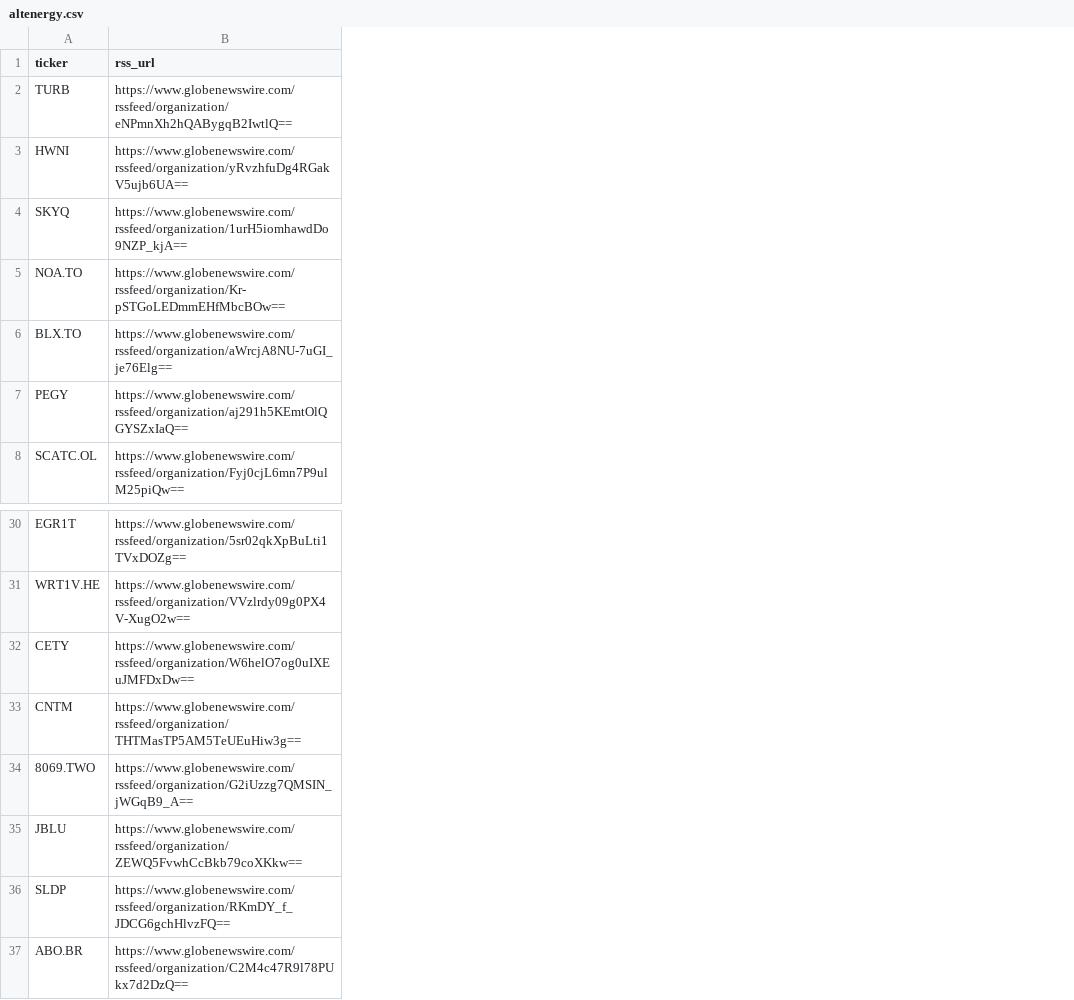
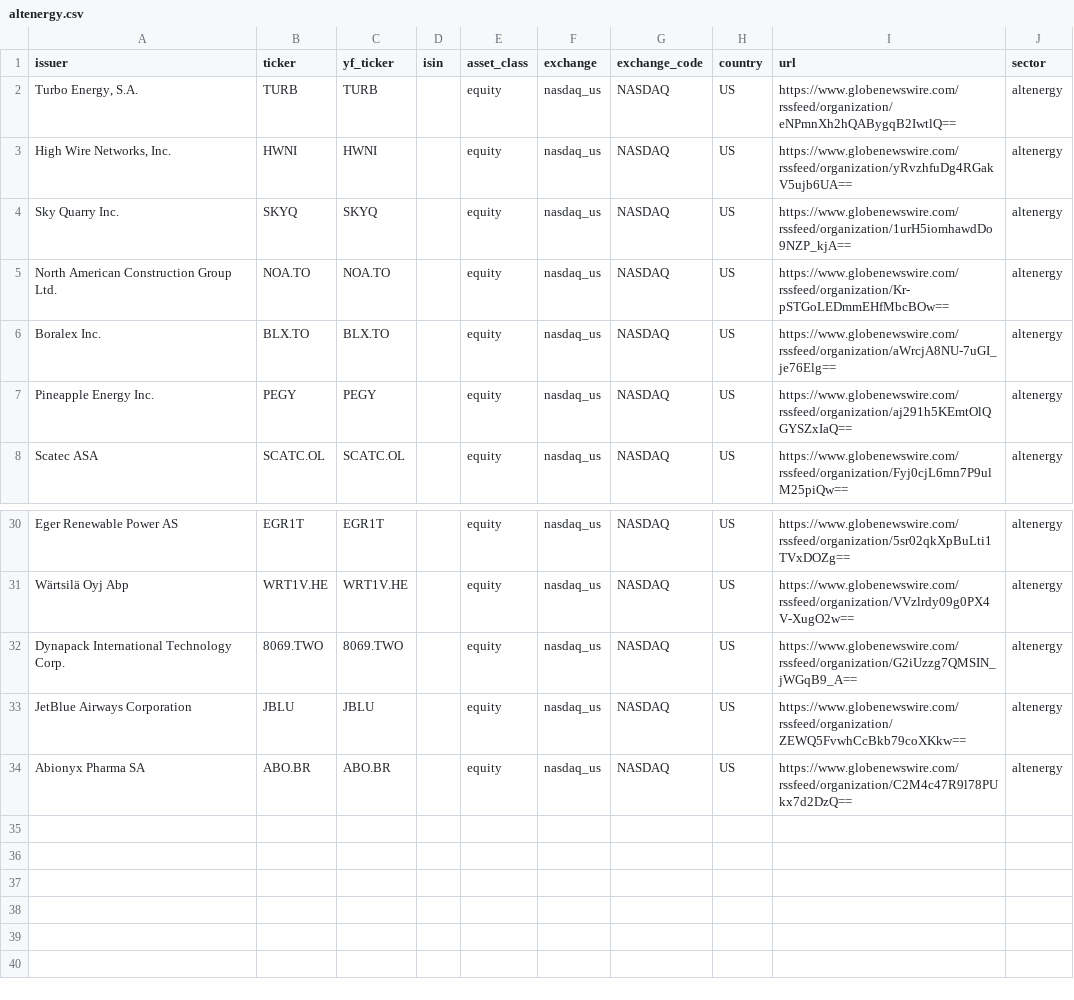
Before and after one commit to kaljuvee/finespresso, a CSV file: data/altenergy.csv, drawn as a sheet; only a part is shown, gaps mark what is left out; removed rows and columns are numbered as before the commit, all else as after; the diff names each change by its address in the sheet, - before the commit and + after, or states it on an @@ line.

```diff
--- a/data/altenergy.csv
+++ b/data/altenergy.csv
+column A (issuer), rows 2-8: Turbo Energy, S.A. | High Wire Networks, Inc. | Sky Quarry Inc. | North American Construction Group Ltd. | Boralex Inc. | Pineapple Energy Inc. | Scatec ASA; rows 30-34: Eger Renewable Power AS | Wärtsilä Oyj Abp | Dynapack International Technology Corp. | JetBlue Airways Corporation | Abionyx Pharma SA
+column C (yf_ticker), rows 2-8: TURB | HWNI | SKYQ | NOA.TO | BLX.TO | PEGY | SCATC.OL; rows 30-34: EGR1T | WRT1V.HE | 8069.TWO | JBLU | ABO.BR
+column D (isin), empty
+column E (asset_class), rows 2-8: all equity; rows 30-34: all equity
+column F (exchange), rows 2-8: all nasdaq_us; rows 30-34: all nasdaq_us
+column G (exchange_code), rows 2-8: all NASDAQ; rows 30-34: all NASDAQ
+column H (country), rows 2-8: all US; rows 30-34: all US
+column J (sector), rows 2-8: all altenergy; rows 30-34: all altenergy
-I1: rss_url
+I1: url
-row 32: CETY | https://www.globenewswire.com/rssfeed/organization/W6helO7og0uIXEuJMFDxDw==
-row 33: CNTM | https://www.globenewswire.com/rssfeed/organization/THTMasTP5AM5TeUEuHiw3g==
-row 36: SLDP | https://www.globenewswire.com/rssfeed/organization/RKmDY_f_JDCG6gchHlvzFQ==
```
Also changed, not shown: data/instrument_nasdaq_altenergy.csv, 6 other files.
